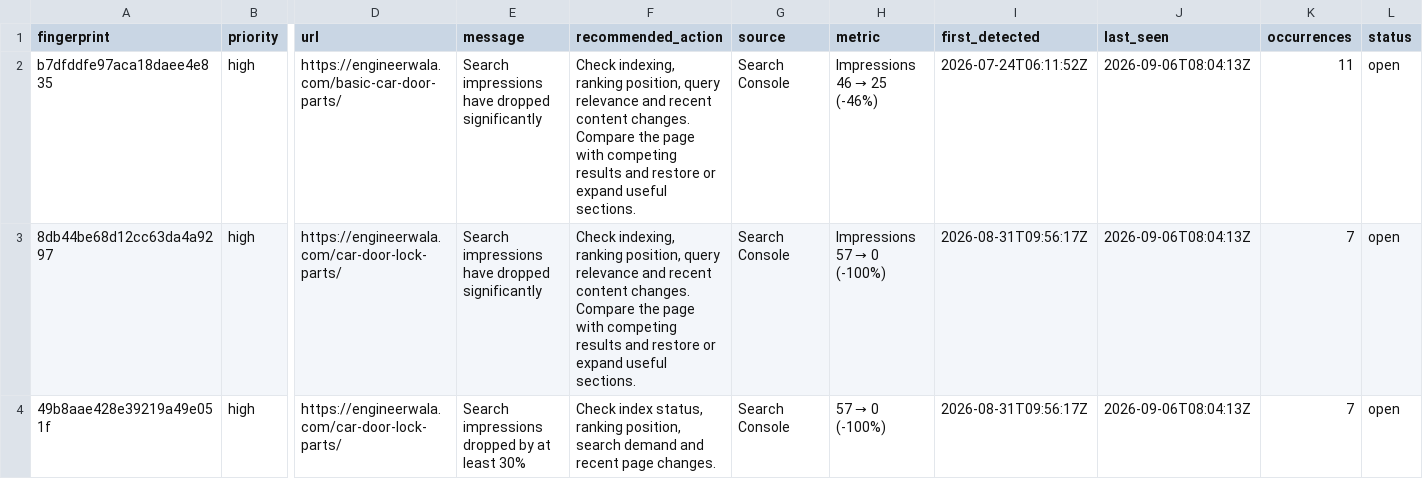
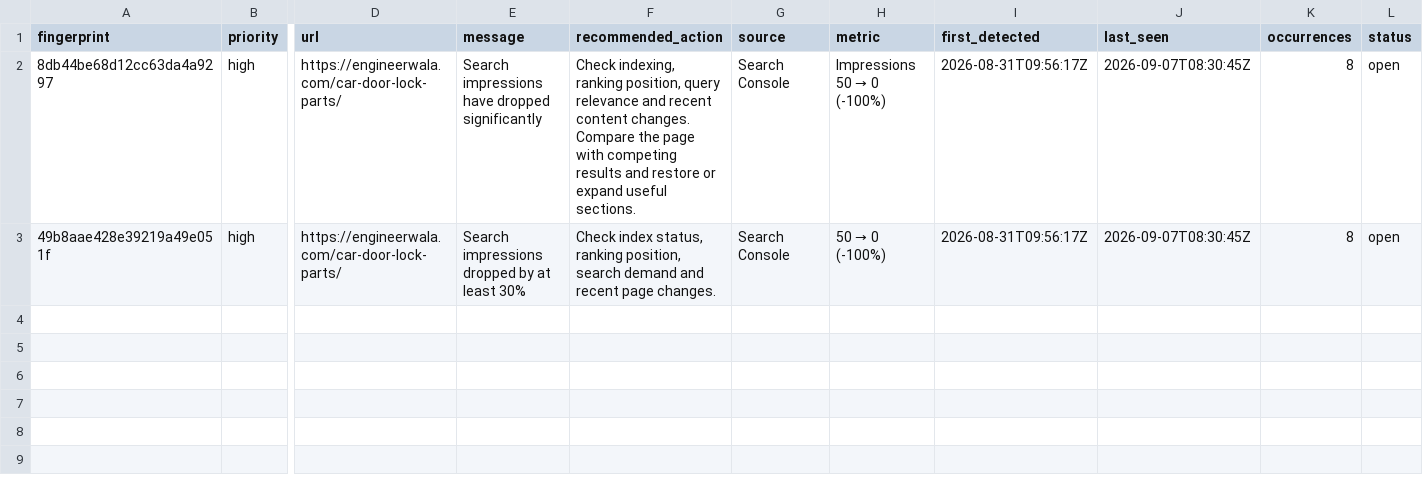
Before and after one commit to hamidrasheed350-hue/engineerwala-seo-tracker, a CSV file: data/alerts_current.csv, drawn as a sheet; only a part is shown, gaps mark what is left out; removed rows and columns are numbered as before the commit, all else as after; rows hold the shown columns only; the diff names each change by its address in the sheet, - before the commit and + after, or states it on an @@ line.

```diff
--- a/data/alerts_current.csv
+++ b/data/alerts_current.csv
-row 2: b7dfddfe97aca18daee4e835 | high | https://engineerwala.com/basic-car-door-parts/ | Search impressions have dropped significantly | Check indexing, ranking position, query relevance and recent content changes. Compare the page with competing results and restore or expand useful sections. | Search Console | Impressions 46 → 25 (-46%) | 2026-07-24T06:11:52Z | 2026-09-06T08:04:13Z | 11 | open
@@ H2 (metric): Impressions 57 → 0 (-100%) → Impressions 50 → 0 (-100%) @@
-J2:J3 (last_seen): 2026-09-06T08:04:13Z
+J2:J3 (last_seen): 2026-09-07T08:30:45Z
-K2:K3 (occurrences): 7
+K2:K3 (occurrences): 8
@@ H3 (metric): 57 → 0 (-100%) → 50 → 0 (-100%) @@
```
Also changed, not shown: data/alerts_log.csv, data/pagespeed_results.csv, 16 other files.
